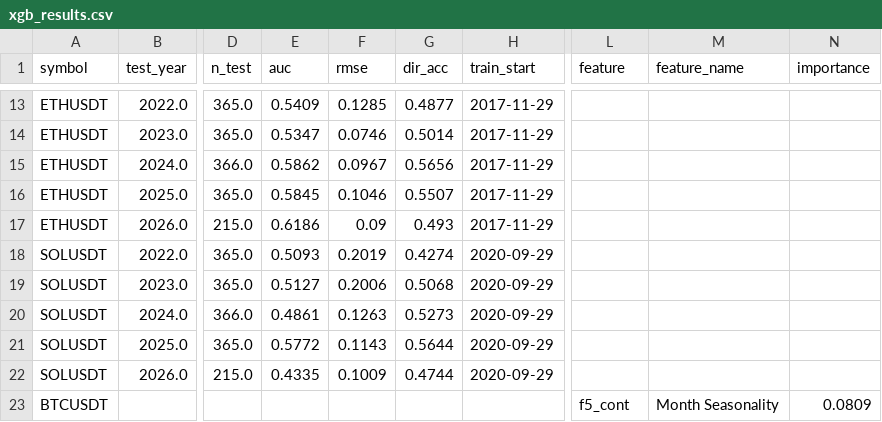
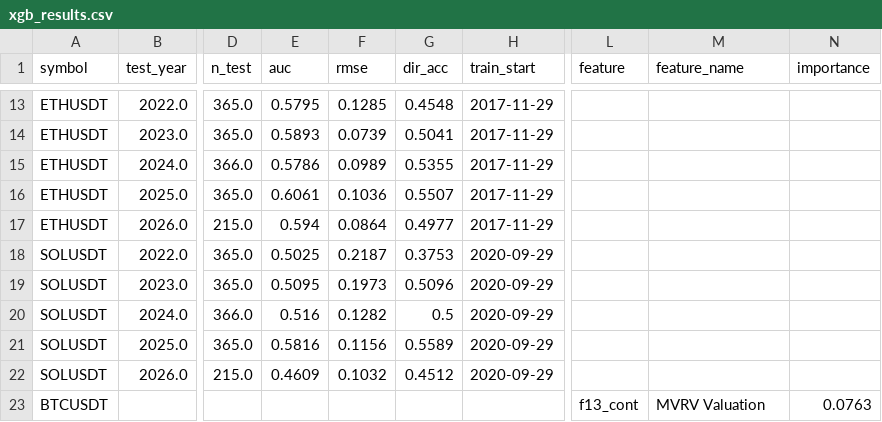
Before and after one commit to AnkeYan/crypto-pattern-lab-demo-FYP, a CSV file: web/public/data/xgb_results.csv, drawn as a sheet; only a part is shown, gaps mark what is left out; the diff covers the shown part only; the diff names each change by its address in the sheet, - before the commit and + after, or states it on an @@ line.

Commit message:
fix: /api/xgboost route — add dir_acc + rmse + xgb_expected_ret; sync latest xgb CSVs from main

```diff
--- a/web/public/data/xgb_results.csv
+++ b/web/public/data/xgb_results.csv
-E13 (auc): 0.5409
+E13 (auc): 0.5795
-G13 (dir_acc): 0.4877
+G13 (dir_acc): 0.4548
-E14 (auc): 0.5347
+E14 (auc): 0.5893
-F14 (rmse): 0.0746
+F14 (rmse): 0.0739
-G14 (dir_acc): 0.5014
+G14 (dir_acc): 0.5041
-E15 (auc): 0.5862
+E15 (auc): 0.5786
-F15 (rmse): 0.0967
+F15 (rmse): 0.0989
-G15 (dir_acc): 0.5656
+G15 (dir_acc): 0.5355
-E16 (auc): 0.5845
+E16 (auc): 0.6061
-F16 (rmse): 0.1046
+F16 (rmse): 0.1036
-E17 (auc): 0.6186
+E17 (auc): 0.594
-F17 (rmse): 0.09
+F17 (rmse): 0.0864
-G17 (dir_acc): 0.493
+G17 (dir_acc): 0.4977
-E18 (auc): 0.5093
+E18 (auc): 0.5025
-F18 (rmse): 0.2019
+F18 (rmse): 0.2187
-G18 (dir_acc): 0.4274
+G18 (dir_acc): 0.3753
-E19 (auc): 0.5127
+E19 (auc): 0.5095
-F19 (rmse): 0.2006
+F19 (rmse): 0.1973
-G19 (dir_acc): 0.5068
+G19 (dir_acc): 0.5096
-E20 (auc): 0.4861
+E20 (auc): 0.516
-F20 (rmse): 0.1263
+F20 (rmse): 0.1282
-G20 (dir_acc): 0.5273
+G20 (dir_acc): 0.5
-E21 (auc): 0.5772
+E21 (auc): 0.5816
-F21 (rmse): 0.1143
+F21 (rmse): 0.1156
-G21 (dir_acc): 0.5644
+G21 (dir_acc): 0.5589
-E22 (auc): 0.4335
+E22 (auc): 0.4609
-F22 (rmse): 0.1009
+F22 (rmse): 0.1032
-G22 (dir_acc): 0.4744
+G22 (dir_acc): 0.4512
-L23 (feature): f5_cont
+L23 (feature): f13_cont
-M23 (feature_name): Month Seasonality
+M23 (feature_name): MVRV Valuation
-N23 (importance): 0.0809
+N23 (importance): 0.0763
```
Also changed, not shown: 135 edited cells elsewhere in this file, 1 other file.
